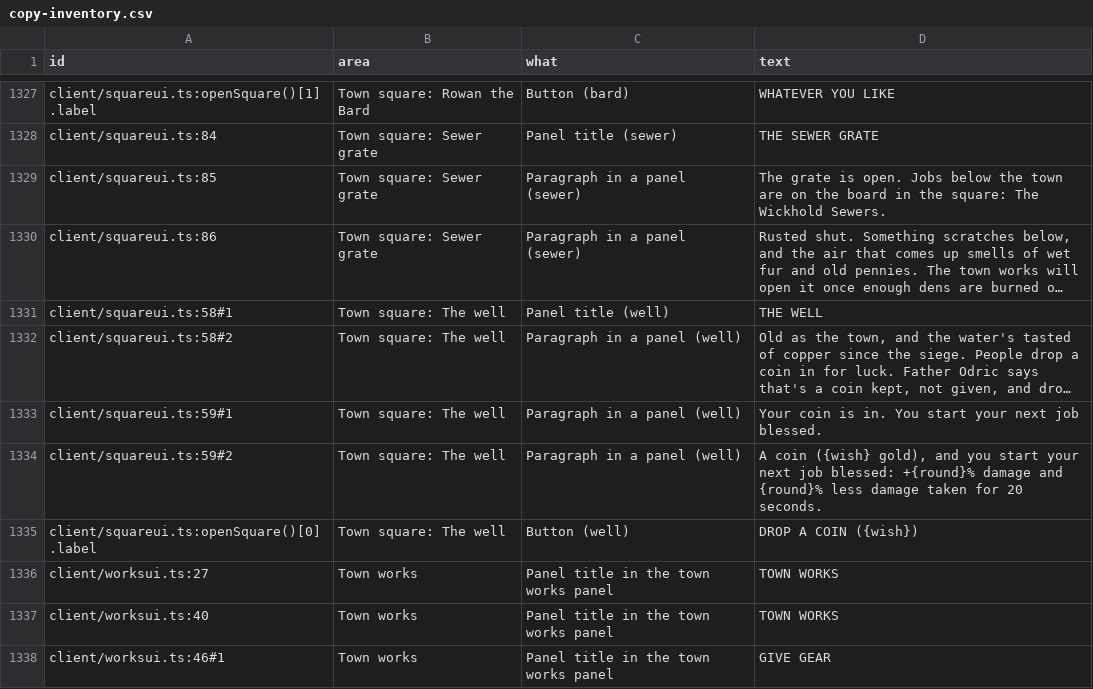
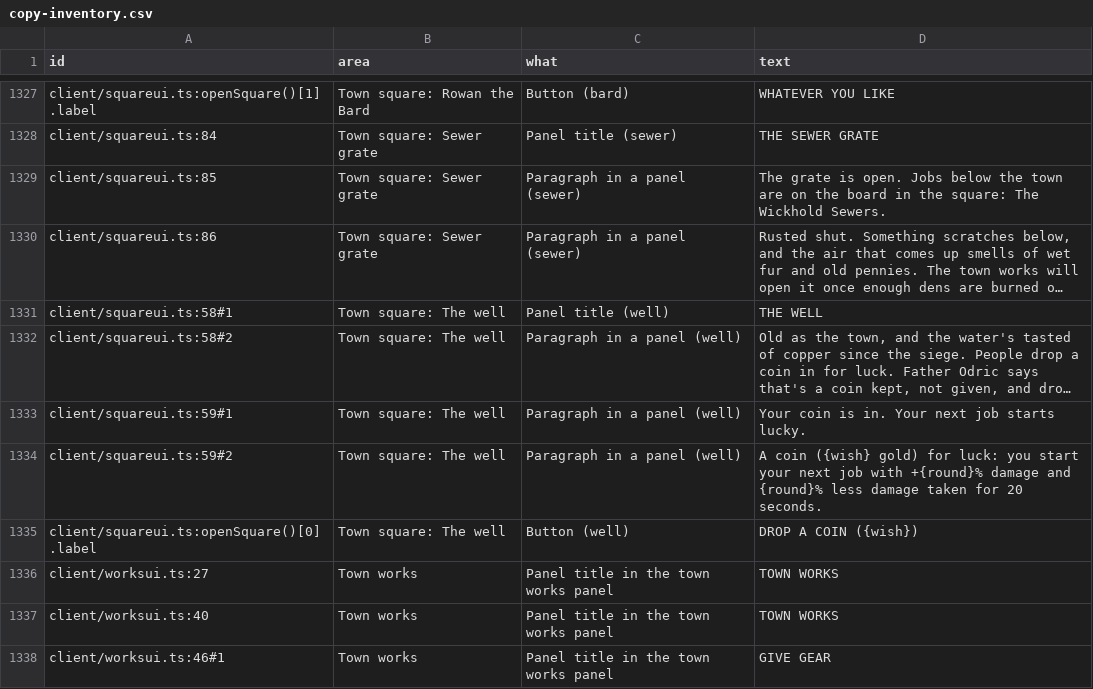
Before and after one commit to SomewhatRogue/Relics, a CSV file: docs/copy-inventory.csv, drawn as a sheet; only a part is shown, gaps mark what is left out; long unchanged cells end in …; the diff covers the shown part only; the diff names each change by its address in the sheet, - before the commit and + after, or states it on an @@ line.

```diff
--- a/docs/copy-inventory.csv
+++ b/docs/copy-inventory.csv
-D1333 (text): …is in. You start your next job blessed.
+D1333 (text): …is in. Your next job starts lucky.
-D1334 (text): …coin ({wish} gold), and you start your next job blessed: +{round}% damage…
+D1334 (text): …coin ({wish} gold) for luck: you start your next job with +{round}% damage…
```
Also changed, not shown: 9 edited cells elsewhere in this file, 13 other files.
